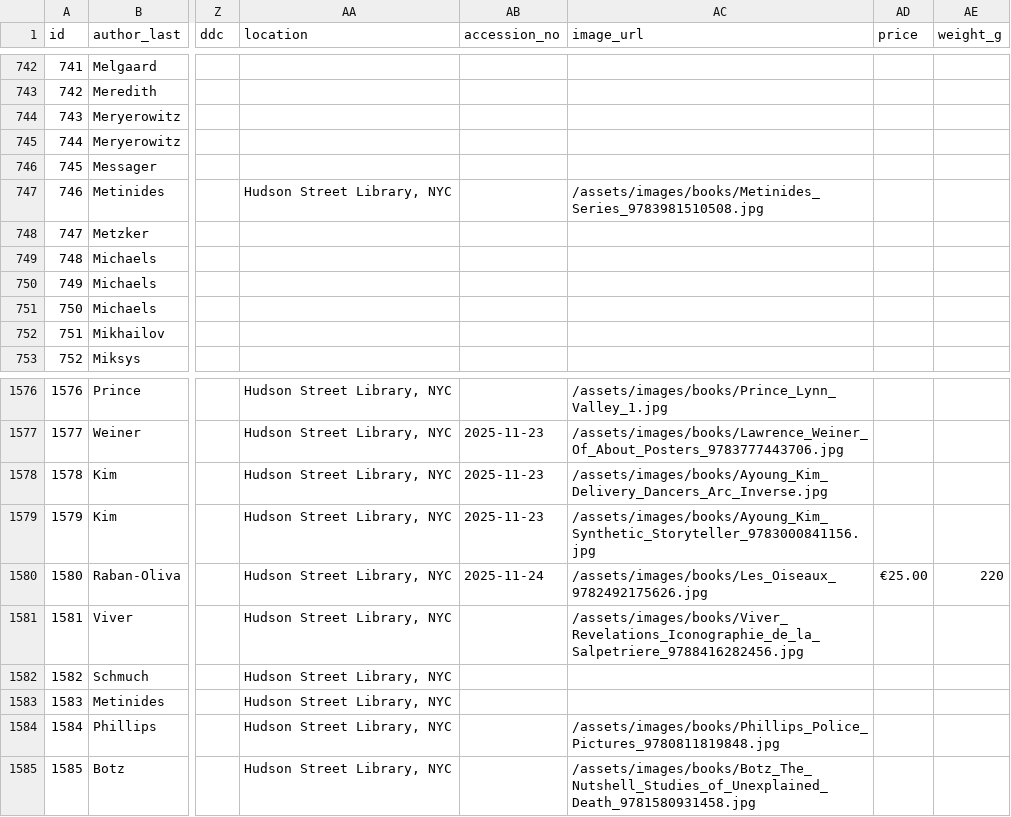
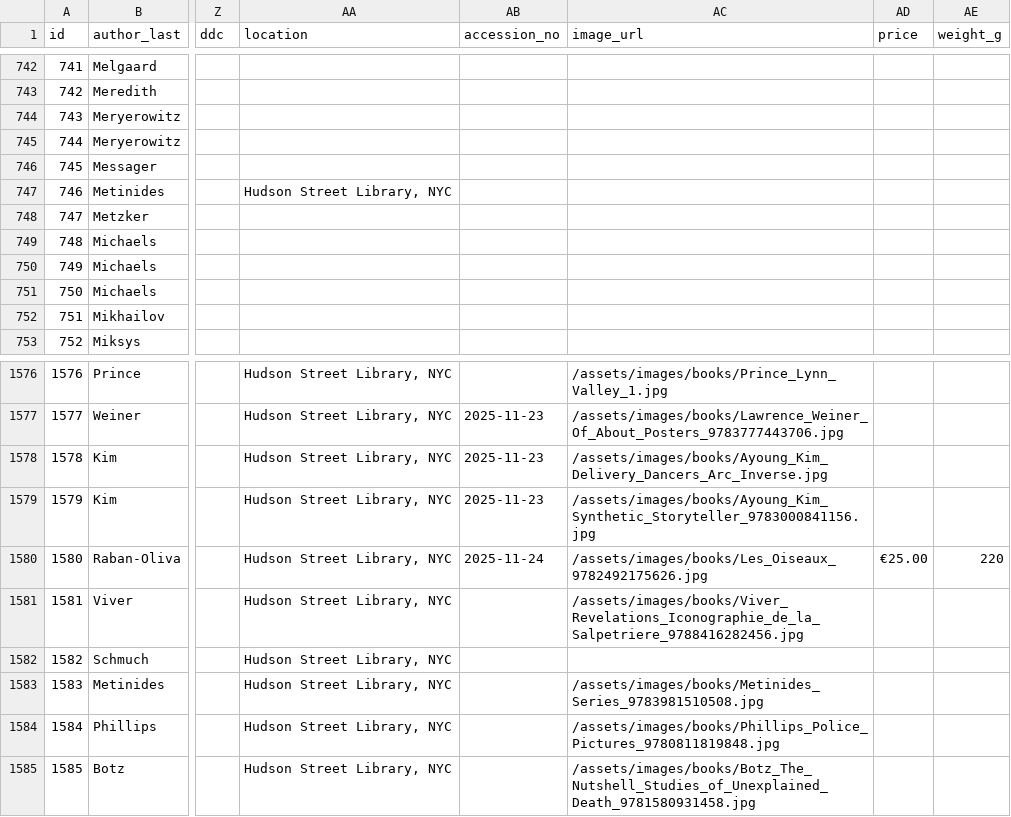
Before and after one commit to Mediaeater/Hudson_Street_Library, a CSV file: _site/cms/data/books.csv, drawn as a sheet; only a part is shown, gaps mark what is left out; the diff names each change by its address in the sheet, - before the commit and + after, or states it on an @@ line.

```diff
--- a/_site/cms/data/books.csv
+++ b/_site/cms/data/books.csv
-AC747 (image_url): /assets/images/books/Metinides_Series_9783981510508.jpg
+AC747 (image_url): (empty)
-AC1583 (image_url): (empty)
+AC1583 (image_url): /assets/images/books/Metinides_Series_9783981510508.jpg
```
Also changed, not shown: src/_data/books.csv, 1 other file.
